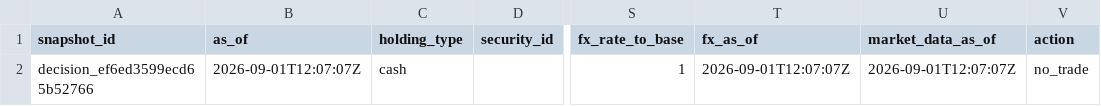
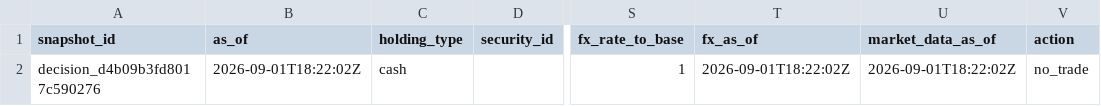
Before and after one commit to Kabutojira/PaperTrader, a CSV file: data/published/model_portfolio.csv, drawn as a sheet; only a part is shown, gaps mark what is left out; the diff names each change by its address in the sheet, - before the commit and + after, or states it on an @@ line.

```diff
--- a/data/published/model_portfolio.csv
+++ b/data/published/model_portfolio.csv
-A2 (snapshot_id): decision_ef6ed3599ecd65b52766
+A2 (snapshot_id): decision_d4b09b3fd8017c590276
-B2 (as_of): 2026-09-01T12:07:07Z
+B2 (as_of): 2026-09-01T18:22:02Z
-T2 (fx_as_of): 2026-09-01T12:07:07Z
+T2 (fx_as_of): 2026-09-01T18:22:02Z
-U2 (market_data_as_of): 2026-09-01T12:07:07Z
+U2 (market_data_as_of): 2026-09-01T18:22:02Z
```
Also changed, not shown: data/operations/operations_TODO.csv, data/operations/operations_history.csv, 19 other files.
